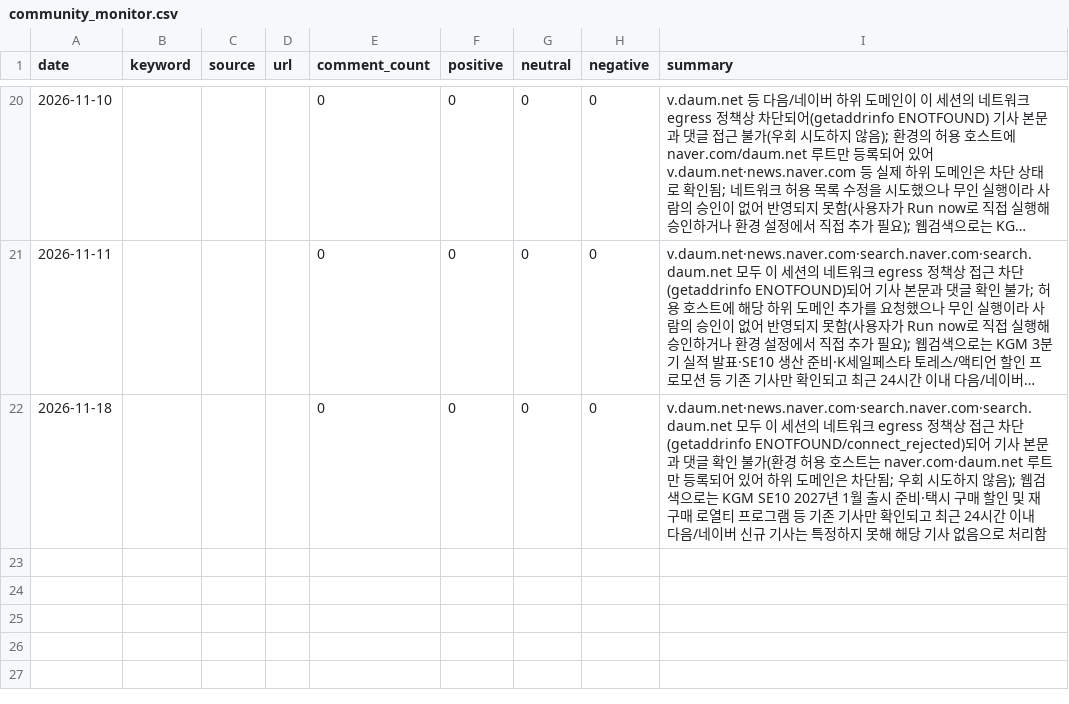
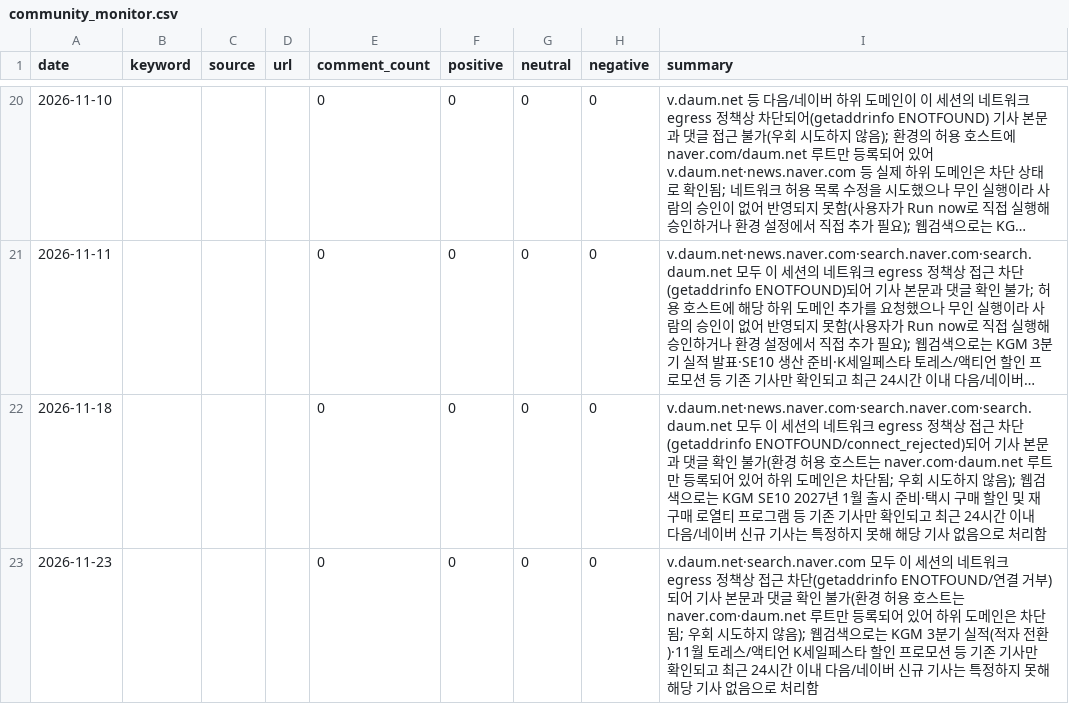
Before and after one commit to Pathfinder9901/MKT-Dashboard_pilot, a CSV file: community_monitor.csv, drawn as a sheet; only a part is shown, gaps mark what is left out; long unchanged cells end in ….

```diff
--- a/community_monitor.csv
+++ b/community_monitor.csv
@@ -22 +22,2 @@ date,keyword,source,url,comment_count,positive,neutral,negative,summary
 2026-11-18,,,,0,0,0,0,v.daum.net·news.naver.com·search.naver.com·search.daum.net 모두 이 세션의 네트워크 egress 정책상 접근 차단(getaddrinfo ENOTFOUND/connect_rejected)되어 기사 본문과 댓글 확인 불가(환경 허용 호스트는 naver.com·daum.net 루트만 등록되어 있어 하위 도메인은 차단됨; 우회 시도하지 않음); 웹검색으로는 KGM SE10 2027년 1월 출시 준비·택시 구매 할인 및 재구매 로열티 프로그램 등 기존 기사만 확인되고 최근 24시간 이내 다음/네이버 신규 기사는 특정하지 못해 해당 기사 없음으로 처리함
+2026-11-23,,,,0,0,0,0,v.daum.net·search.naver.com 모두 이 세션의 네트워크 egress 정책상 접근 차단(getaddrinfo ENOTFOUND/연결 거부)되어 기사 본문과 댓글 확인 불가(환경 허용 호스트는 naver.com·daum.net 루트만 등록되어 있어 하위 도메인은 차단됨; 우회 시도하지 않음); 웹검색으로는 KGM 3분기 실적(적자 전환)·11월 토레스/액티언 K세일페스타 할인 프로모션 등 기존 기사만 확인되고 최근 24시간 이내 다음/네이버 신규 기사는 특정하지 못해 해당 기사 없음으로 처리함
```
